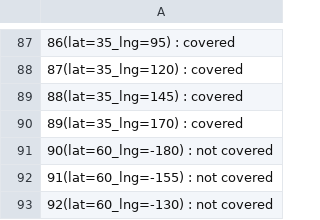
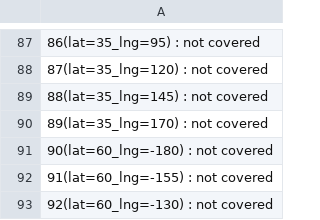
Before and after one commit to Gabriel2V/MAS, a CSV file: data/coverage_matrix.csv, drawn as a sheet; only a part is shown, gaps mark what is left out; the diff covers the shown part only.

```diff
--- a/data/coverage_matrix.csv
+++ b/data/coverage_matrix.csv
@@ -87,5 +87,5 @@
-86(lat=35_lng=95) : covered
-87(lat=35_lng=120) : covered
-88(lat=35_lng=145) : covered
-89(lat=35_lng=170) : covered
+86(lat=35_lng=95) : not covered
+87(lat=35_lng=120) : not covered
+88(lat=35_lng=145) : not covered
+89(lat=35_lng=170) : not covered
 90(lat=60_lng=-180) : not covered
```
Also changed, not shown: 50 edited cells elsewhere in this file, 7 other files.
